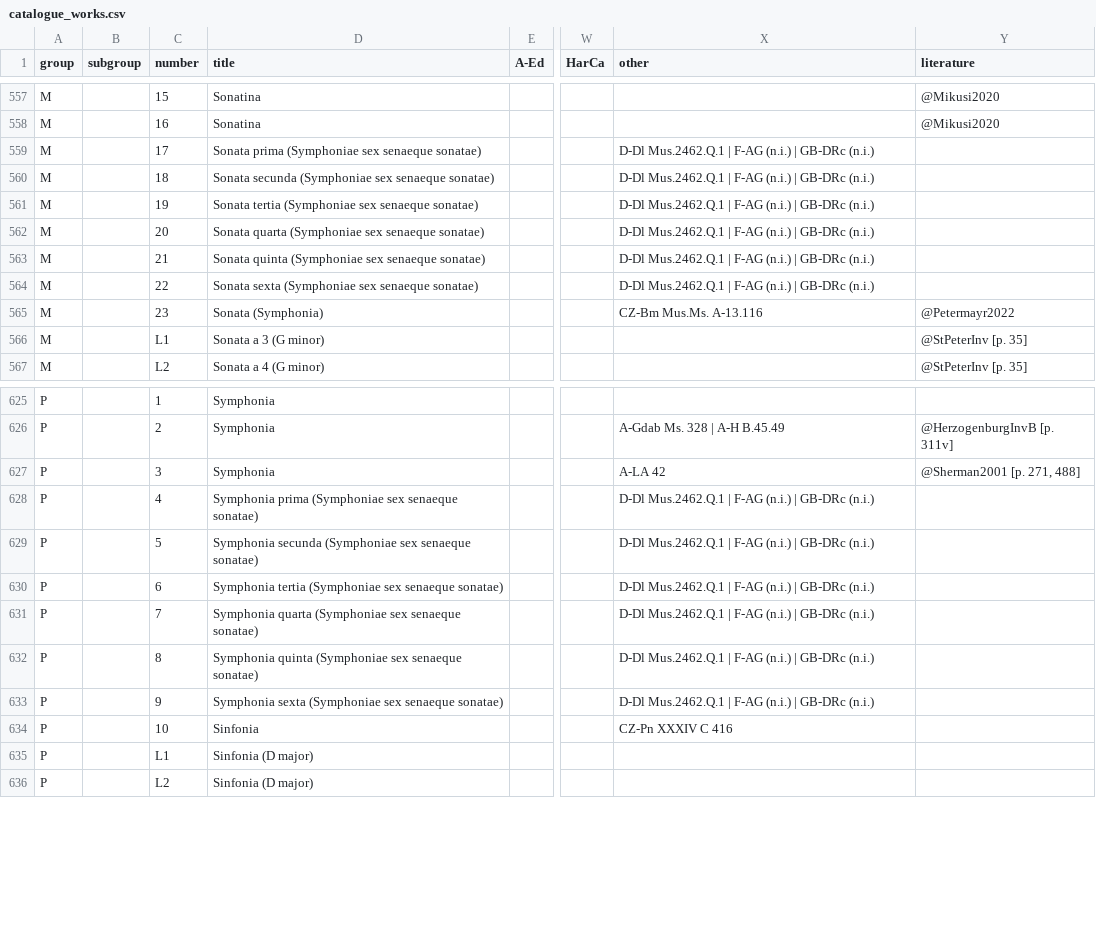
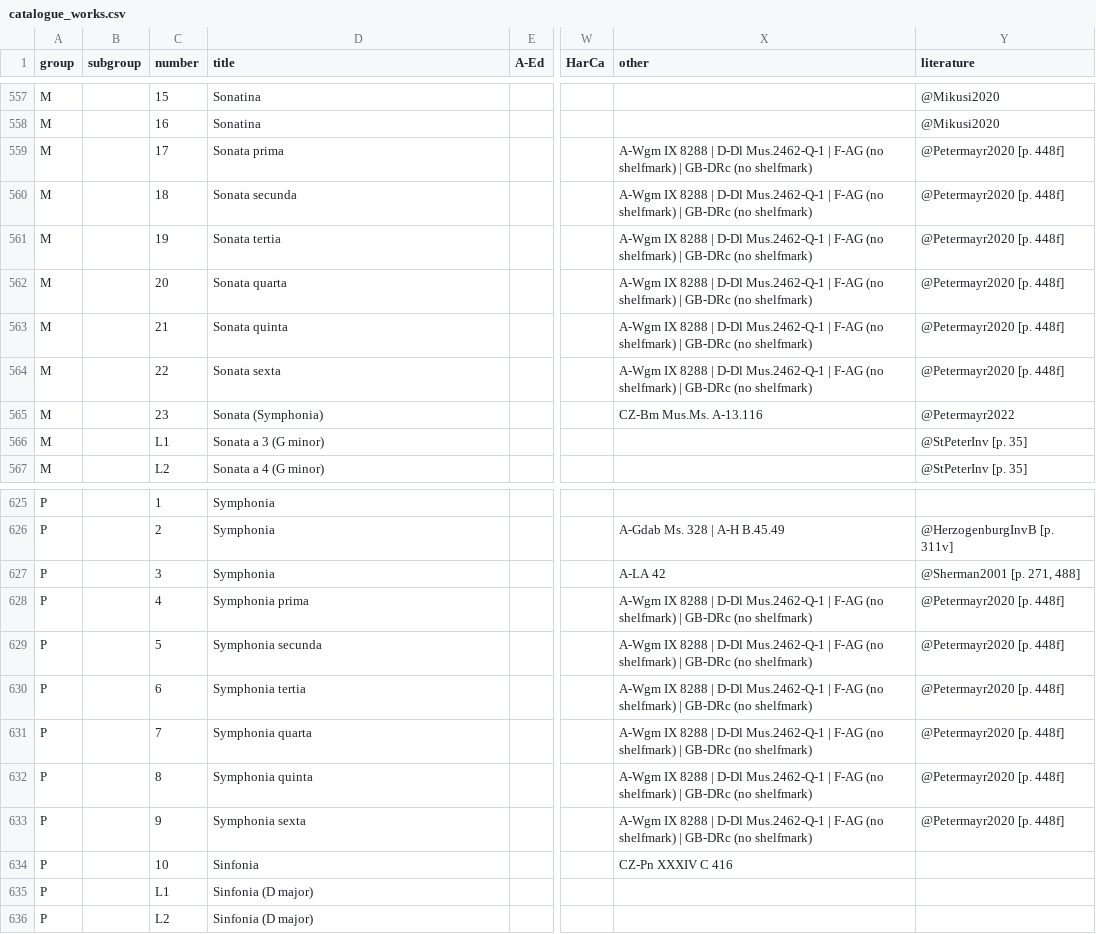
Before and after one commit to edition-esser-skala/werner-catalogue-of-works, a CSV file: data/catalogue_works.csv, drawn as a sheet; only a part is shown, gaps mark what is left out; the diff names each change by its address in the sheet, - before the commit and + after, or states it on an @@ line.

```diff
--- a/data/catalogue_works.csv
+++ b/data/catalogue_works.csv
-D559 (title): Sonata prima (Symphoniae sex senaeque sonatae)
+D559 (title): Sonata prima
-X559:X564 (other): D-Dl Mus.2462.Q.1 | F-AG (n.i.) | GB-DRc (n.i.)
+X559:X564 (other): A-Wgm IX 8288 | D-Dl Mus.2462-Q-1 | F-AG (no shelfmark) | GB-DRc (no shelfmark)
-Y559:Y564 (literature): (empty)
+Y559:Y564 (literature): @Petermayr2020 [p. 448f]
-D560 (title): Sonata secunda (Symphoniae sex senaeque sonatae)
+D560 (title): Sonata secunda
-D561 (title): Sonata tertia (Symphoniae sex senaeque sonatae)
+D561 (title): Sonata tertia
-D562 (title): Sonata quarta (Symphoniae sex senaeque sonatae)
+D562 (title): Sonata quarta
-D563 (title): Sonata quinta (Symphoniae sex senaeque sonatae)
+D563 (title): Sonata quinta
-D564 (title): Sonata sexta (Symphoniae sex senaeque sonatae)
+D564 (title): Sonata sexta
-D628 (title): Symphonia prima (Symphoniae sex senaeque sonatae)
+D628 (title): Symphonia prima
-X628:X633 (other): D-Dl Mus.2462.Q.1 | F-AG (n.i.) | GB-DRc (n.i.)
+X628:X633 (other): A-Wgm IX 8288 | D-Dl Mus.2462-Q-1 | F-AG (no shelfmark) | GB-DRc (no shelfmark)
-Y628:Y633 (literature): (empty)
+Y628:Y633 (literature): @Petermayr2020 [p. 448f]
-D629 (title): Symphonia secunda (Symphoniae sex senaeque sonatae)
+D629 (title): Symphonia secunda
-D630 (title): Symphonia tertia (Symphoniae sex senaeque sonatae)
+D630 (title): Symphonia tertia
-D631 (title): Symphonia quarta (Symphoniae sex senaeque sonatae)
+D631 (title): Symphonia quarta
-D632 (title): Symphonia quinta (Symphoniae sex senaeque sonatae)
+D632 (title): Symphonia quinta
-D633 (title): Symphonia sexta (Symphoniae sex senaeque sonatae)
+D633 (title): Symphonia sexta
```
Also changed, not shown: data/works_in_rism.csv, data/works_missing_in_rism.csv, 8 other files.
